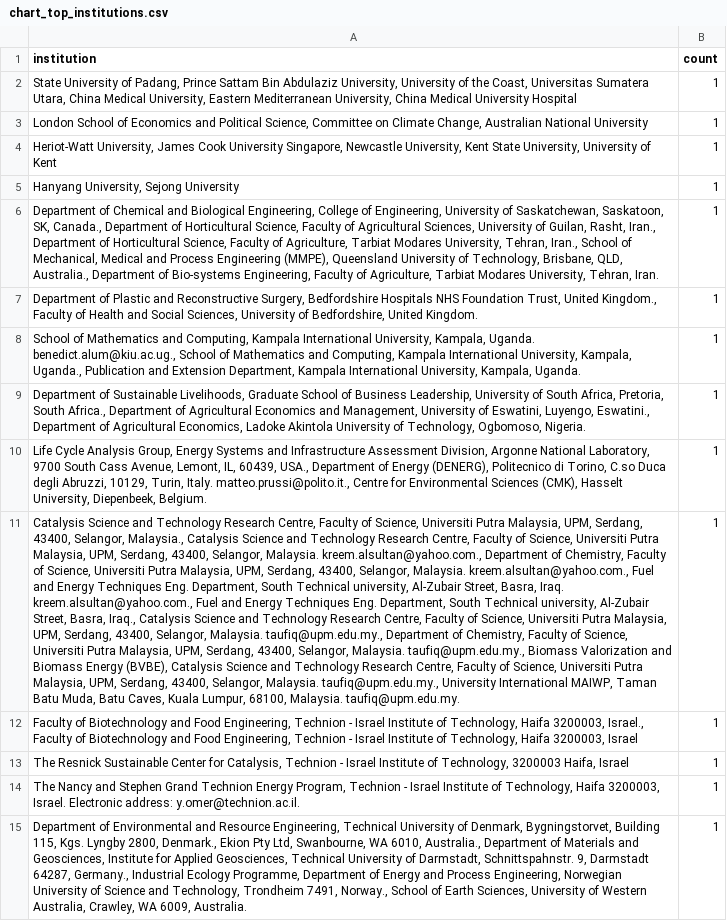
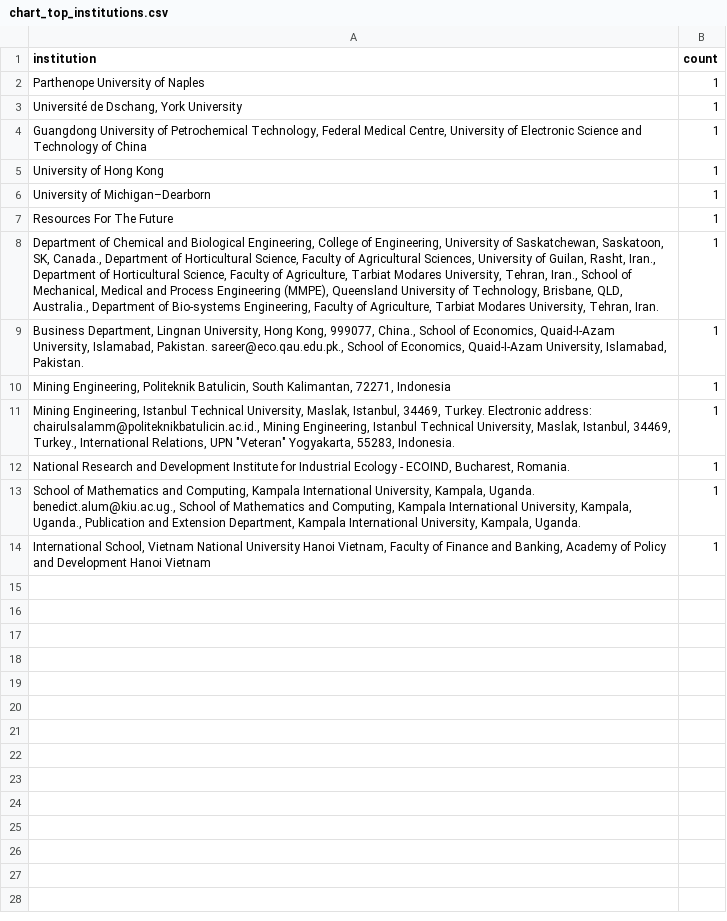
Before and after one commit to louailou123/Streamlining-systematic-reviews-with-llms, a CSV file: chart_top_institutions.csv, drawn as a sheet; removed rows and columns are numbered as before the commit, all else as after; the diff names each change by its address in the sheet, - before the commit and + after, or states it on an @@ line.

```diff
--- a/chart_top_institutions.csv
+++ b/chart_top_institutions.csv
+row 2: Parthenope University of Naples | 1
-A3 (institution): State University of Padang, Prince Sattam Bin Abdulaziz University, University of the Coast, Universitas Sumatera Utara, China Medical University, Eastern Mediterranean University, China Medical University Hospital
+A3 (institution): Université de Dschang, York University
-A4 (institution): London School of Economics and Political Science, Committee on Climate Change, Australian National University
+A4 (institution): Guangdong University of Petrochemical Technology, Federal Medical Centre, University of Electronic Science and Technology of China
-A5 (institution): Heriot-Watt University, James Cook University Singapore, Newcastle University, Kent State University, University of Kent
+A5 (institution): University of Hong Kong
-A6 (institution): Hanyang University, Sejong University
+A6 (institution): University of Michigan–Dearborn
+row 7: Resources For The Future | 1
+row 9: Business Department, Lingnan University, Hong Kong, 999077, China., School of Economics, Quaid-I-Azam University, Islamabad, Pakistan. sareer@eco.qau.edu.pk., School of Economics, Quaid-I-Azam University, Islamabad, Pakistan. | 1
+row 10: Mining Engineering, Politeknik Batulicin, South Kalimantan, 72271, Indonesia | 1
+row 11: Mining Engineering, Istanbul Technical University, Maslak, Istanbul, 34469, Turkey. Electronic address: chairulsalamm@politeknikbatulicin.ac.id., Mining Engineering, Istanbul Technical University, Maslak, Istanbul, 34469, Turkey., International Relations, UPN "Veteran" Yogyakarta, 55283, Indonesia. | 1
-A12 (institution): Department of Plastic and Reconstructive Surgery, Bedfordshire Hospitals NHS Foundation Trust, United Kingdom., Faculty of Health and Social Sciences, University of Bedfordshire, United Kingdom.
+A12 (institution): National Research and Development Institute for Industrial Ecology - ECOIND, Bucharest, Romania.
-row 9: Department of Sustainable Livelihoods, Graduate School of Business Leadership, University of South Africa, Pretoria, South Africa., Department of Agricultural Economics and Management, University of Eswatini, Luyengo, Eswatini., Department of Agricultural Economics, Ladoke Akintola University of Technology, Ogbomoso, Nigeria. | 1
-row 10: Life Cycle Analysis Group, Energy Systems and Infrastructure Assessment Division, Argonne National Laboratory, 9700 South Cass Avenue, Lemont, IL, 60439, USA., Department of Energy (DENERG), Politecnico di Torino, C.so Duca degli Abruzzi, 10129, Turin, Italy. matteo.prussi@polito.it., Centre for Environmental Sciences (CMK), Hasselt University, Diepenbeek, Belgium. | 1
-row 11: Catalysis Science and Technology Research Centre, Faculty of Science, Universiti Putra Malaysia, UPM, Serdang, 43400, Selangor, Malaysia., Catalysis Science and Technology Research Centre, Faculty of Science, Universiti Putra Malaysia, UPM, Serdang, 43400, Selangor, Malaysia. kreem.alsultan@yahoo.com., Department of Chemistry, Faculty of Science, Universiti Putra Malaysia, UPM, Serdang, 43400, Selangor, Malaysia. kreem.alsultan@yahoo.com., Fuel and Energy Techniques Eng. Department, South Technical university, Al-Zubair Street, Basra, Iraq. kreem.alsultan@yahoo.com., Fuel and Energy Techniques Eng. Department, South Technical university, Al-Zubair Street, Basra, Iraq., Catalysis Science and Technology Research Centre, Faculty of Science, Universiti Putra Malaysia, UPM, Serdang, 43400, Selangor, Malaysia. taufiq@upm.edu.my., Department of Chemistry, Faculty of Science, Universiti Putra Malaysia, UPM, Serdang, 43400, Selangor, Malaysia. taufiq@upm.edu.my., Biomass Valorization and Biomass Energy (BVBE), Catalysis Science and Technology Research Centre, Faculty of Science, Universiti Putra Malaysia, UPM, Serdang, 43400, Selangor, Malaysia. taufiq@upm.edu.my., University International MAIWP, Taman Batu Muda, Batu Caves, Kuala Lumpur, 68100, Malaysia. taufiq@upm.edu.my. | 1
-A14 (institution): Faculty of Biotechnology and Food Engineering, Technion - Israel Institute of Technology, Haifa 3200003, Israel., Faculty of Biotechnology and Food Engineering, Technion - Israel Institute of Technology, Haifa 3200003, Israel
+A14 (institution): International School, Vietnam National University Hanoi Vietnam, Faculty of Finance and Banking, Academy of Policy and Development Hanoi Vietnam
-row 13: The Resnick Sustainable Center for Catalysis, Technion - Israel Institute of Technology, 3200003 Haifa, Israel | 1
-row 14: The Nancy and Stephen Grand Technion Energy Program, Technion - Israel Institute of Technology, Haifa 3200003, Israel. Electronic address: y.omer@technion.ac.il. | 1
-row 15: Department of Environmental and Resource Engineering, Technical University of Denmark, Bygningstorvet, Building 115, Kgs. Lyngby 2800, Denmark., Ekion Pty Ltd, Swanbourne, WA 6010, Australia., Department of Materials and Geosciences, Institute for Applied Geosciences, Technical University of Darmstadt, Schnittspahnstr. 9, Darmstadt 64287, Germany., Industrial Ecology Programme, Department of Energy and Process Engineering, Norwegian University of Science and Technology, Trondheim 7491, Norway., School of Earth Sciences, University of Western Australia, Crawley, WA 6009, Australia. | 1
```
Also changed, not shown: augmented_dataset.csv, chart_challenges.csv, 17 other files.
